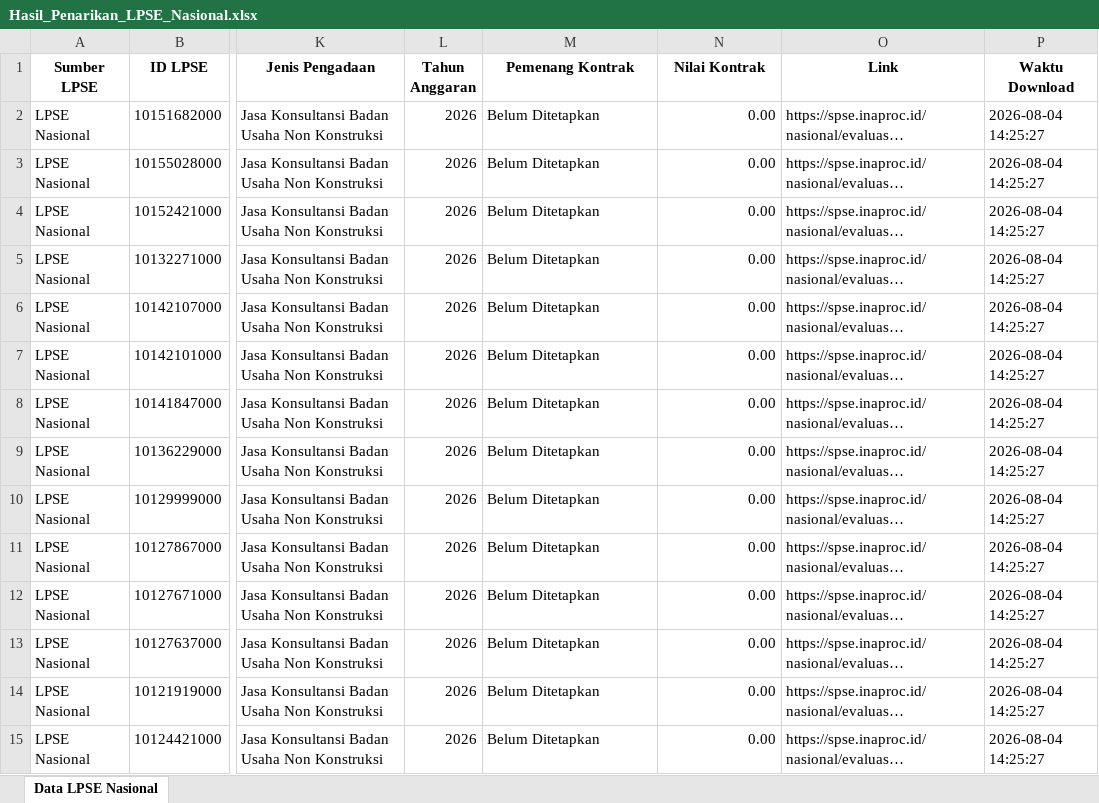
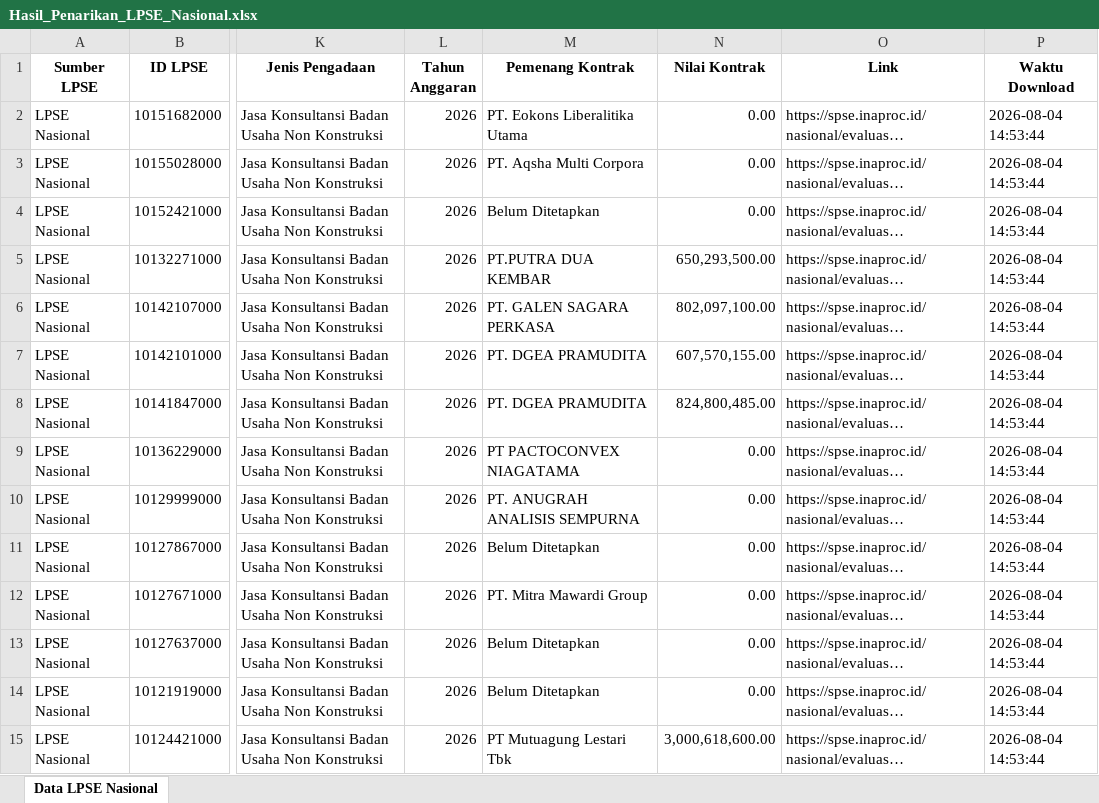
Before and after one commit to geratech-com/radartender, an Excel workbook: Hasil_Penarikan_LPSE_Nasional.xlsx, sheet Data LPSE Nasional, drawn as a sheet; only a part is shown, gaps mark what is left out; long unchanged cells end in …; values as stored, in another font and other column widths than the file's, no borders; the diff covers the shown part only; the diff names each change by its address in the sheet, - before the commit and + after, or states it on an @@ line.

Commit message:
Update Kilat LPSE Utama: 04/08/2026

```diff
--- a/Hasil_Penarikan_LPSE_Nasional.xlsx (sheet Data LPSE Nasional)
+++ b/Hasil_Penarikan_LPSE_Nasional.xlsx (sheet Data LPSE Nasional)
-M2 (Pemenang Kontrak): Belum Ditetapkan
+M2 (Pemenang Kontrak): PT. Eokons Liberalitika Utama
-P2:P15 (Waktu Download): 2026-08-04 14:25:27
+P2:P15 (Waktu Download): 2026-08-04 14:53:44
-M3 (Pemenang Kontrak): Belum Ditetapkan
+M3 (Pemenang Kontrak): PT. Aqsha Multi Corpora
-M5 (Pemenang Kontrak): Belum Ditetapkan
+M5 (Pemenang Kontrak): PT.PUTRA DUA KEMBAR
-N5 (Nilai Kontrak): 0.00
+N5 (Nilai Kontrak): 650,293,500.00
-M6 (Pemenang Kontrak): Belum Ditetapkan
+M6 (Pemenang Kontrak): PT. GALEN SAGARA PERKASA
-N6 (Nilai Kontrak): 0.00
+N6 (Nilai Kontrak): 802,097,100.00
-M7:M8 (Pemenang Kontrak): Belum Ditetapkan
+M7:M8 (Pemenang Kontrak): PT. DGEA PRAMUDITA
-N7 (Nilai Kontrak): 0.00
+N7 (Nilai Kontrak): 607,570,155.00
-N8 (Nilai Kontrak): 0.00
+N8 (Nilai Kontrak): 824,800,485.00
-M9 (Pemenang Kontrak): Belum Ditetapkan
+M9 (Pemenang Kontrak): PT PACTOCONVEX NIAGATAMA
-M10 (Pemenang Kontrak): Belum Ditetapkan
+M10 (Pemenang Kontrak): PT. ANUGRAH ANALISIS SEMPURNA
-M12 (Pemenang Kontrak): Belum Ditetapkan
+M12 (Pemenang Kontrak): PT. Mitra Mawardi Group
-M15 (Pemenang Kontrak): Belum Ditetapkan
+M15 (Pemenang Kontrak): PT Mutuagung Lestari Tbk
-N15 (Nilai Kontrak): 0.00
+N15 (Nilai Kontrak): 3,000,618,600.00
```
Also changed, not shown: 2 added rows and 1105 edited cells elsewhere in this sheet, 1 other file.
